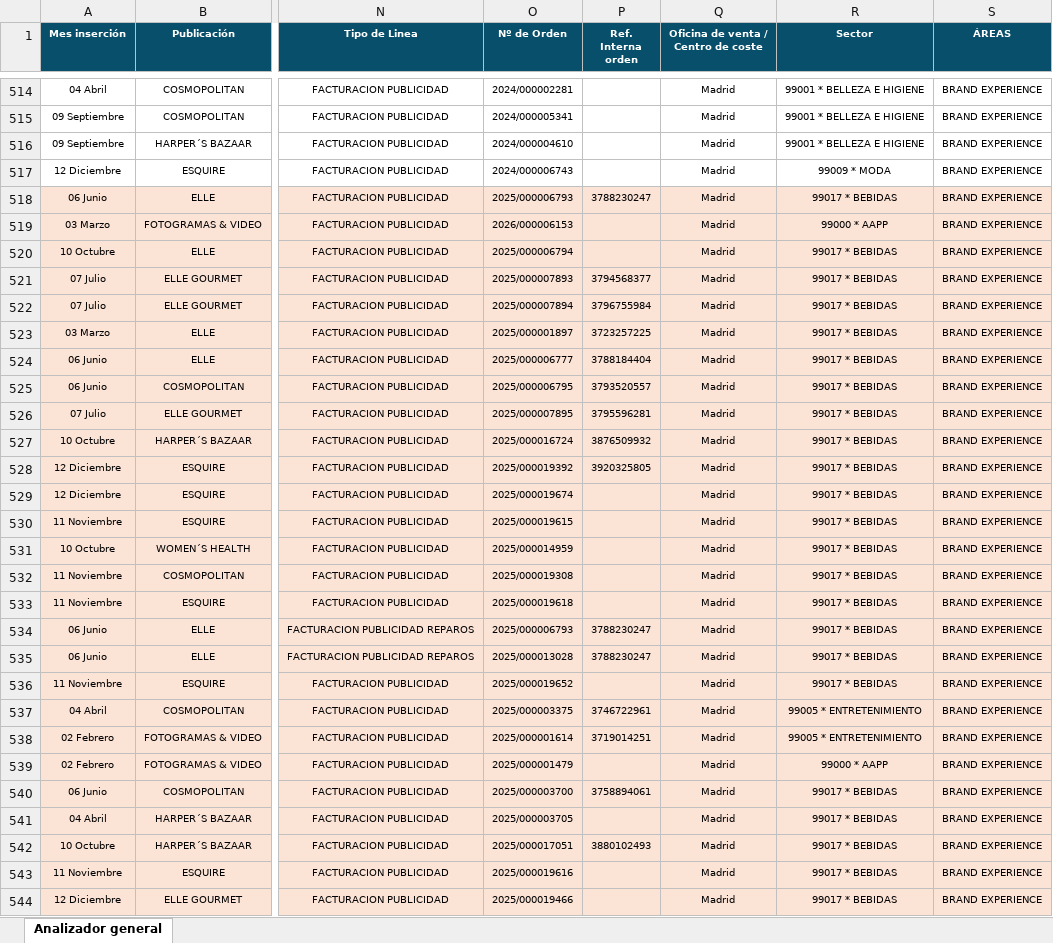
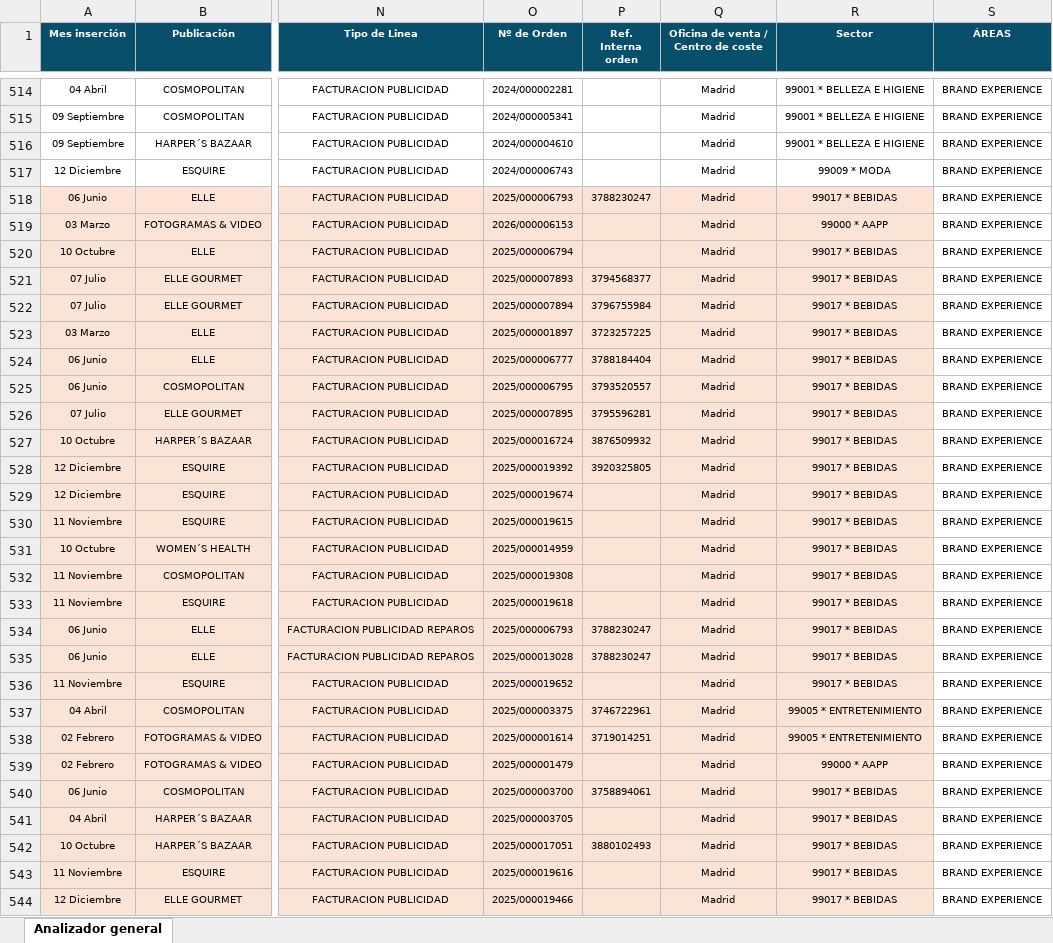
Before and after one commit to javiap20/3-analisis-global-mensual, an Excel workbook: PRODUCCION EVENTOS.xlsx, sheet Analizador general, drawn as a sheet; only a part is shown, gaps mark what is left out; values as stored, in another font and other column widths than the file's, no borders; the diff covers the shown part only; the diff names each change by its address in the sheet, - before the commit and + after, or states it on an @@ line.

```diff
--- a/PRODUCCION EVENTOS.xlsx (sheet Analizador general)
+++ b/PRODUCCION EVENTOS.xlsx (sheet Analizador general)
-S518:S544 fill: #FBE3D6
+S518:S544 fill: none
```
Also changed, not shown: 48 edited cells and cell formats elsewhere in this sheet, PRODUCCION PRINT.xlsx.
